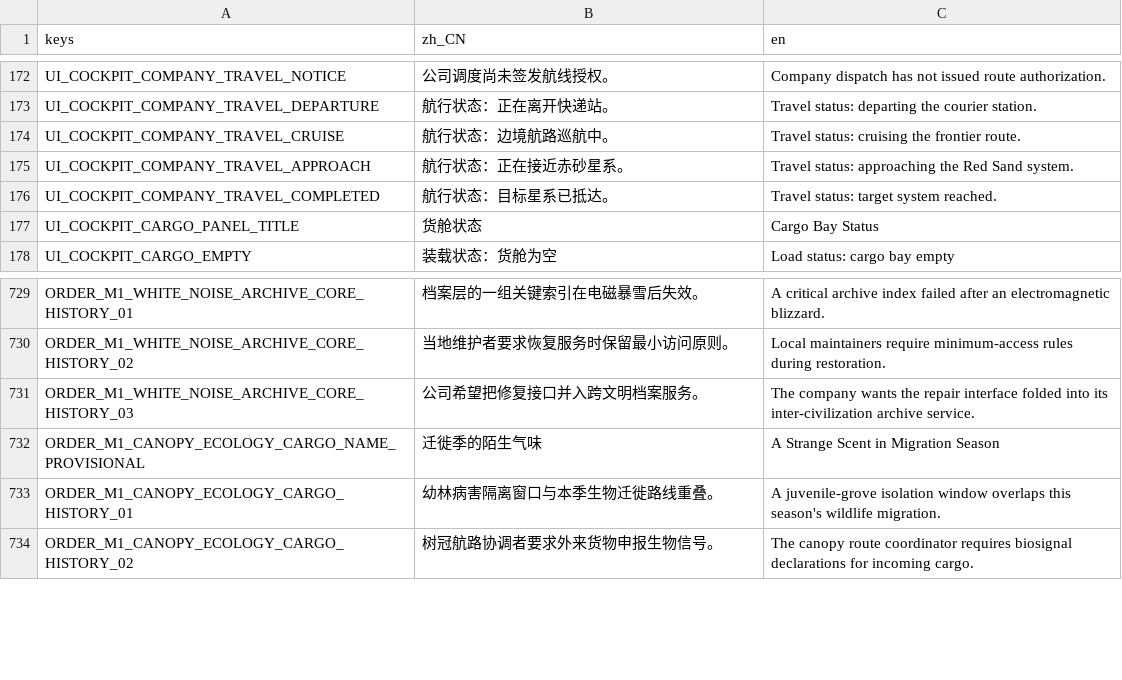
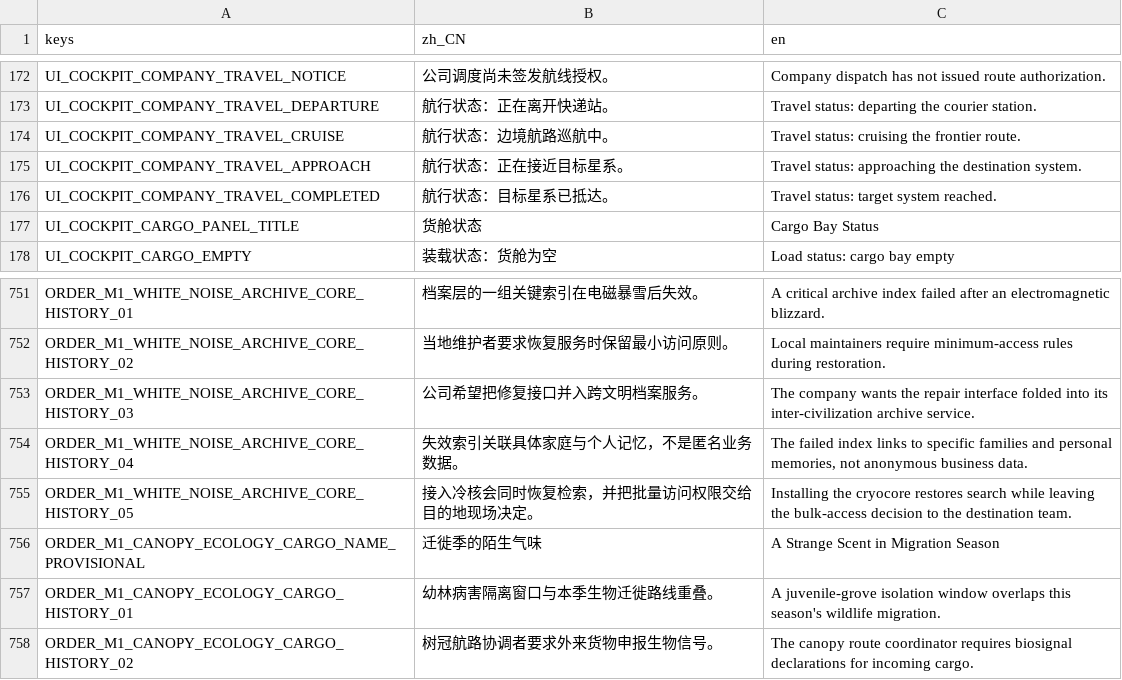
Before and after one commit to yza167-jp/universe_deliver_2d, a CSV file: data/localization/game_text.csv, drawn as a sheet; only a part is shown, gaps mark what is left out; the diff covers the shown part only.

```diff
--- a/data/localization/game_text.csv
+++ b/data/localization/game_text.csv
@@ -174,3 +174,3 @@ UI_COCKPIT_COMPANY_TRAVEL_DEPARTURE,"航行状态：正在离开快递站。","T
 UI_COCKPIT_COMPANY_TRAVEL_CRUISE,"航行状态：边境航路巡航中。","Travel status: cruising the frontier route."
-UI_COCKPIT_COMPANY_TRAVEL_APPROACH,"航行状态：正在接近赤砂星系。","Travel status: approaching the Red Sand system."
+UI_COCKPIT_COMPANY_TRAVEL_APPROACH,"航行状态：正在接近目标星系。","Travel status: approaching the destination system."
 UI_COCKPIT_COMPANY_TRAVEL_COMPLETED,"航行状态：目标星系已抵达。","Travel status: target system reached."
@@ -731,2 +753,4 @@ ORDER_M1_WHITE_NOISE_ARCHIVE_CORE_HISTORY_02,"当地维护者要求恢复服务
 ORDER_M1_WHITE_NOISE_ARCHIVE_CORE_HISTORY_03,"公司希望把修复接口并入跨文明档案服务。","The company wants the repair interface folded into its inter-civilization archive service."
+ORDER_M1_WHITE_NOISE_ARCHIVE_CORE_HISTORY_04,"失效索引关联具体家庭与个人记忆，不是匿名业务数据。","The failed index links to specific families and personal memories, not anonymous business data."
+ORDER_M1_WHITE_NOISE_ARCHIVE_CORE_HISTORY_05,"接入冷核会同时恢复检索，并把批量访问权限交给目的地现场决定。","Installing the cryocore restores search while leaving the bulk-access decision to the destination team."
 ORDER_M1_CANOPY_ECOLOGY_CARGO_NAME_PROVISIONAL,"迁徙季的陌生气味","A Strange Scent in Migration Season"
```
Also changed, not shown: 22 added rows elsewhere in this file, 26 other files.
